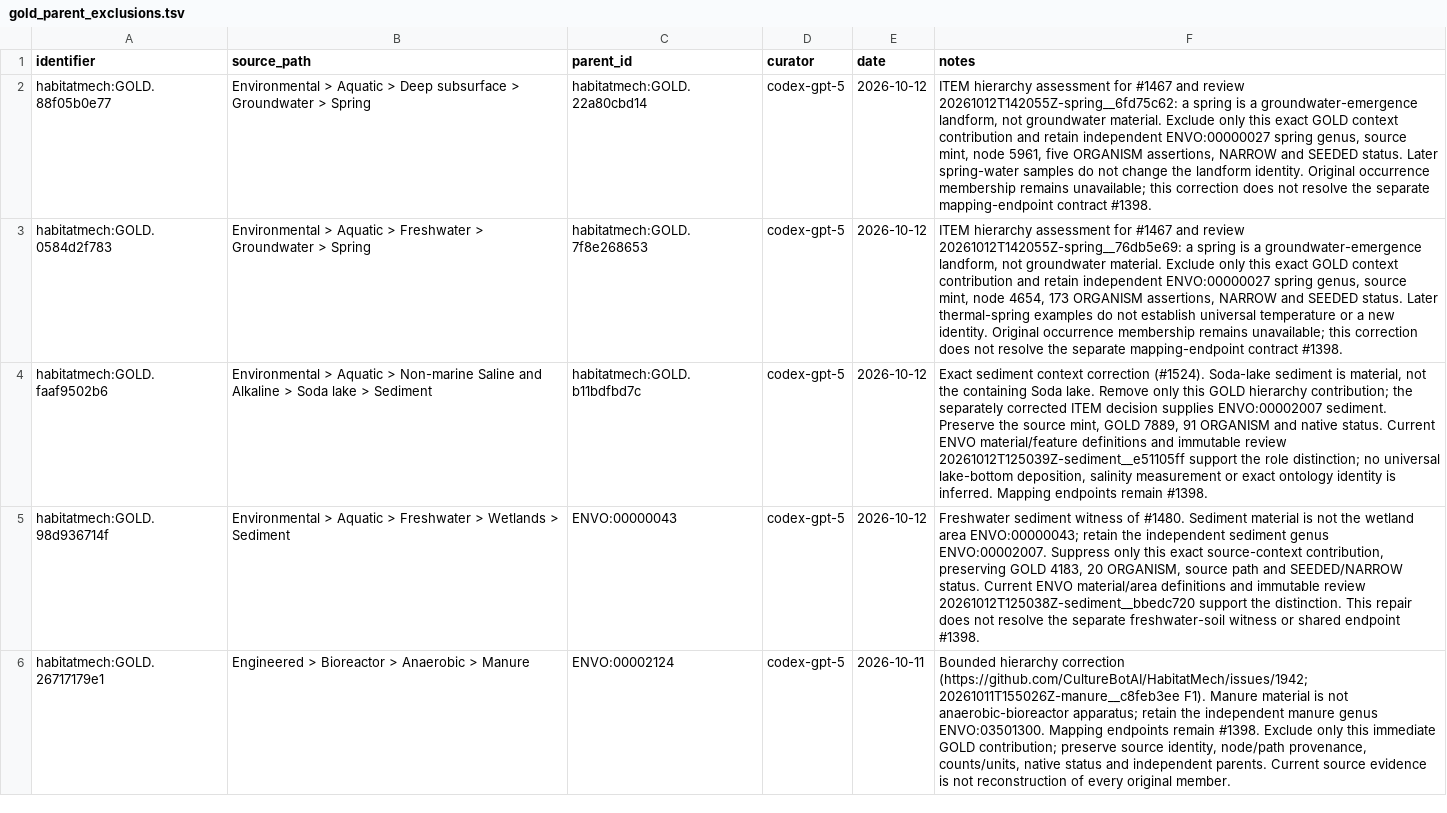
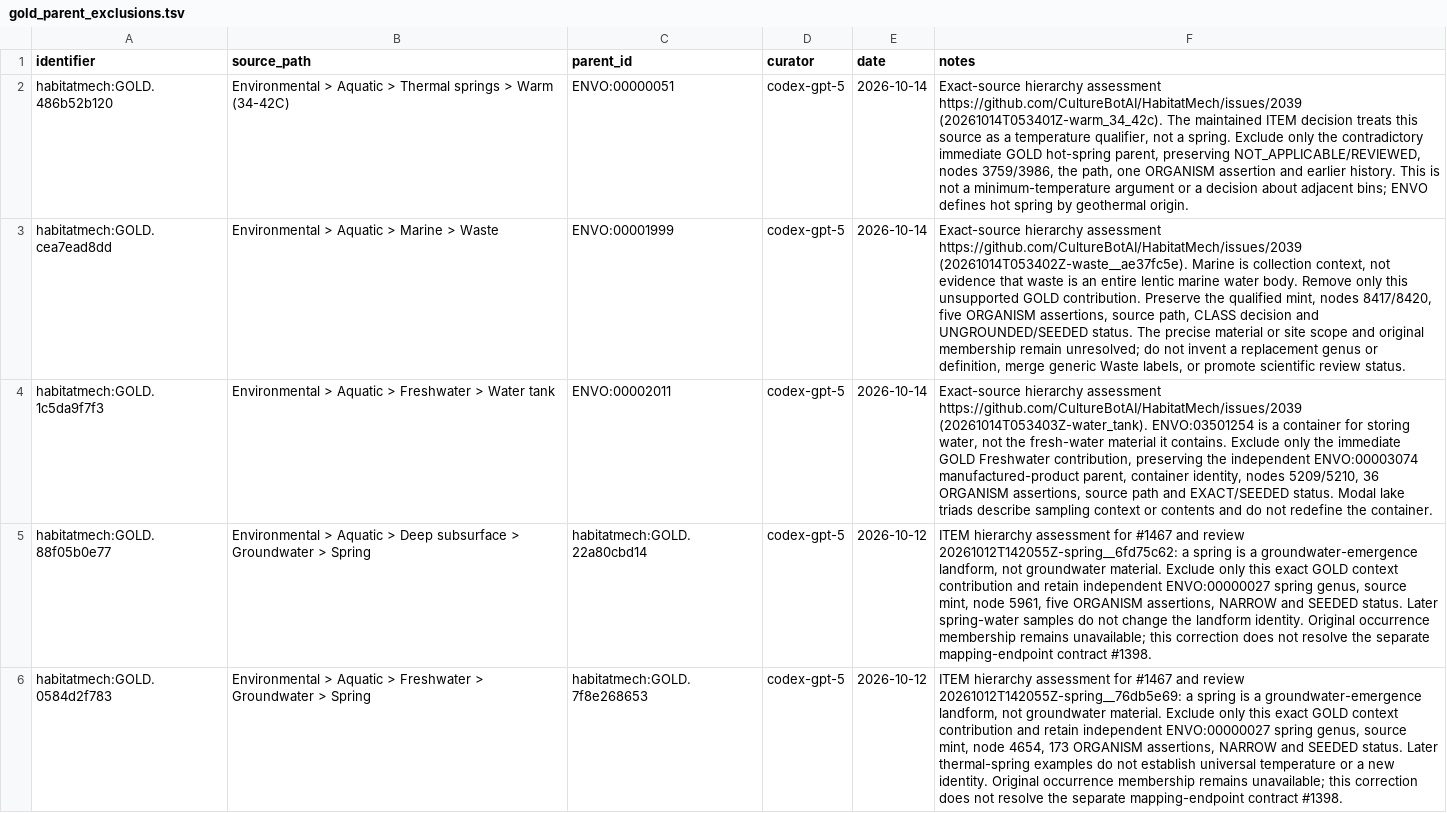
Before and after one commit to CultureBotAI/HabitatMech, a TSV file: curation/gold_parent_exclusions.tsv, drawn as a sheet; only a part is shown; the shorter side is filled out with more unchanged rows; the diff names each change by its address in the sheet, - before the commit and + after, or states it on an @@ line.

Commit message:
Exclude three false aquatic context parents and rebuild semantic inputs

```diff
--- a/curation/gold_parent_exclusions.tsv
+++ b/curation/gold_parent_exclusions.tsv
+row 2: habitatmech:GOLD.486b52b120 | Environmental > Aquatic > Thermal springs > Warm (34-42C) | ENVO:00000051 | codex-gpt-5 | 2026-10-14 | Exact-source hierarchy assessment https://github.com/CultureBotAI/HabitatMech/issues/2039 (20261014T053401Z-warm_34_42c). The maintained ITEM decision treats this source as a temperature qualifier, not a spring. Exclude only the contradictory immediate GOLD hot-spring parent, preserving NOT_APPLICABLE/REVIEWED, nodes 3759/3986, the path, one ORGANISM assertion and earlier history. This is not a minimum-temperature argument or a decision about adjacent bins; ENVO defines hot spring by geothermal origin.
+row 3: habitatmech:GOLD.cea7ead8dd | Environmental > Aquatic > Marine > Waste | ENVO:00001999 | codex-gpt-5 | 2026-10-14 | Exact-source hierarchy assessment https://github.com/CultureBotAI/HabitatMech/issues/2039 (20261014T053402Z-waste__ae37fc5e). Marine is collection context, not evidence that waste is an entire lentic marine water body. Remove only this unsupported GOLD contribution. Preserve the qualified mint, nodes 8417/8420, five ORGANISM assertions, source path, CLASS decision and UNGROUNDED/SEEDED status. The precise material or site scope and original membership remain unresolved; do not invent a replacement genus or definition, merge generic Waste labels, or promote scientific review status.
+row 4: habitatmech:GOLD.1c5da9f7f3 | Environmental > Aquatic > Freshwater > Water tank | ENVO:00002011 | codex-gpt-5 | 2026-10-14 | Exact-source hierarchy assessment https://github.com/CultureBotAI/HabitatMech/issues/2039 (20261014T053403Z-water_tank). ENVO:03501254 is a container for storing water, not the fresh-water material it contains. Exclude only the immediate GOLD Freshwater contribution, preserving the independent ENVO:00003074 manufactured-product parent, container identity, nodes 5209/5210, 36 ORGANISM assertions, source path and EXACT/SEEDED status. Modal lake triads describe sampling context or contents and do not redefine the container.
```
Also changed, not shown: 8 other files.
